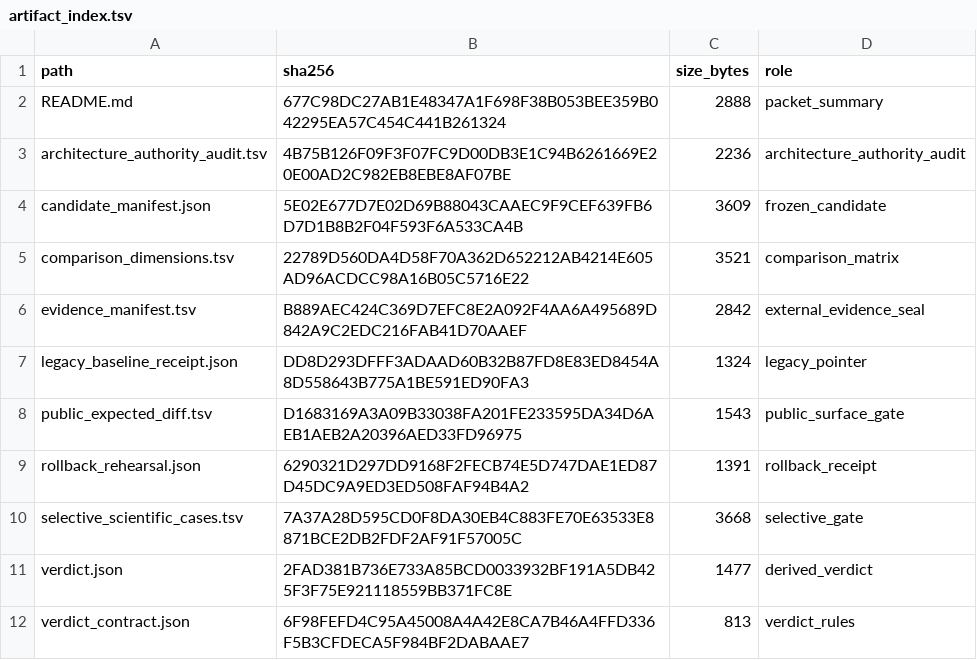
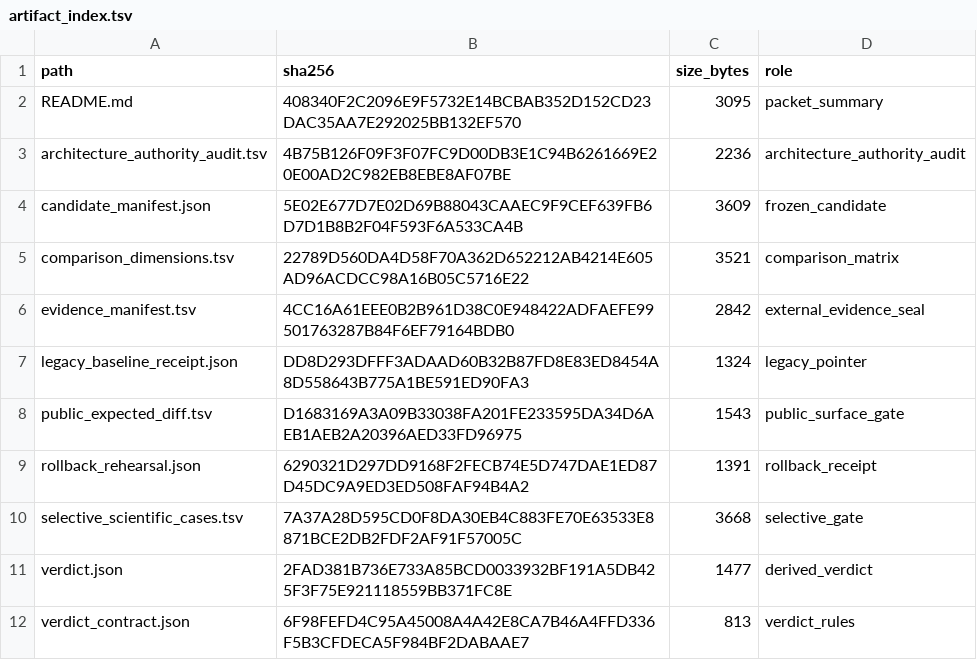
Before and after one commit to bosschen0429/XIC_Extractor, a TSV file: docs/superpowers/validation/m5_successor_verdict_v1/artifact_index.tsv, drawn as a sheet.

```diff
--- a/docs/superpowers/validation/m5_successor_verdict_v1/artifact_index.tsv
+++ b/docs/superpowers/validation/m5_successor_verdict_v1/artifact_index.tsv
@@ -1,3 +1,3 @@
 path	sha256	size_bytes	role
-README.md	677C98DC27AB1E48347A1F698F38B053BEE359B042295EA57C454C441B261324	2888	packet_summary
+README.md	408340F2C2096E9F5732E14BCBAB352D152CD23DAC35AA7E292025BB132EF570	3095	packet_summary
 architecture_authority_audit.tsv	4B75B126F09F3F07FC9D00DB3E1C94B6261669E20E00AD2C982EB8EBE8AF07BE	2236	architecture_authority_audit
@@ -5,3 +5,3 @@ candidate_manifest.json	5E02E677D7E02D69B88043CAAEC9F9CEF639FB6D7D1B8B2F04F593F6
 comparison_dimensions.tsv	22789D560DA4D58F70A362D652212AB4214E605AD96ACDCC98A16B05C5716E22	3521	comparison_matrix
-evidence_manifest.tsv	B889AEC424C369D7EFC8E2A092F4AA6A495689D842A9C2EDC216FAB41D70AAEF	2842	external_evidence_seal
+evidence_manifest.tsv	4CC16A61EEE0B2B961D38C0E948422ADFAEFE99501763287B84F6EF79164BDB0	2842	external_evidence_seal
 legacy_baseline_receipt.json	DD8D293DFFF3ADAAD60B32B87FD8E83ED8454A8D558643B775A1BE591ED90FA3	1324	legacy_pointer
```
Also changed, not shown: docs/superpowers/validation/ARTIFACT_INVENTORY.tsv, docs/superpowers/validation/m5_successor_verdict_v1/evidence_manifest.tsv, 3 other files.
